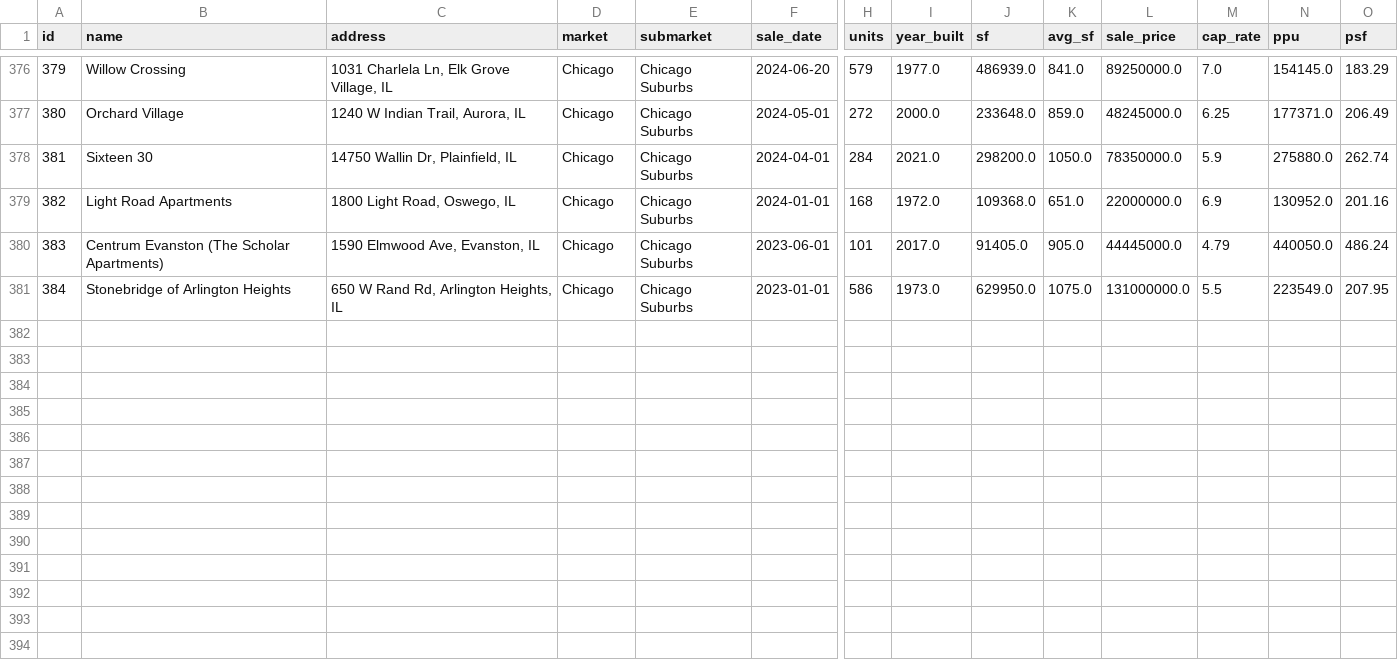
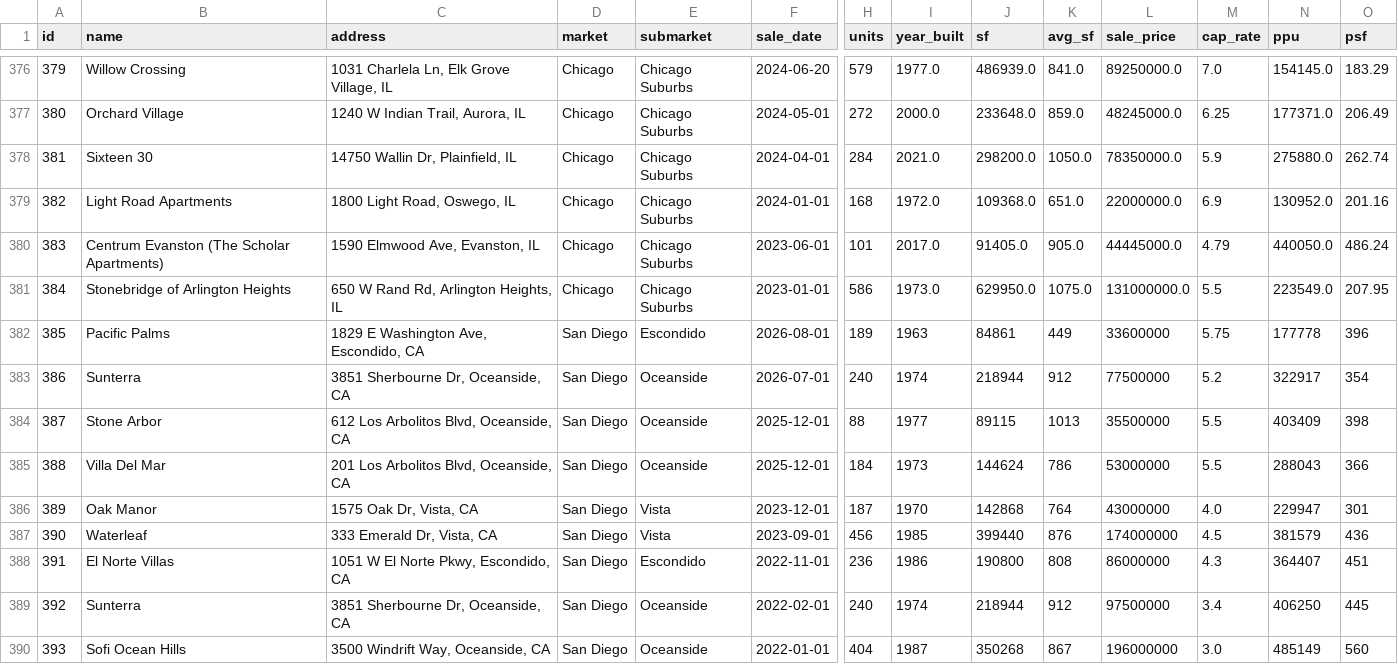
Before and after one commit to kevin1992-ui/salecomps, a CSV file: comps.csv, drawn as a sheet; only a part is shown, gaps mark what is left out; rows hold the shown columns only; the diff names each change by its address in the sheet, - before the commit and + after, or states it on an @@ line.

```diff
--- a/comps.csv
+++ b/comps.csv
+row 382: 385 | Pacific Palms | 1829 E Washington Ave, Escondido, CA | San Diego | Escondido | 2026-08-01 | 189 | 1963 | 84861 | 449 | 33600000 | 5.75 | 177778 | 396
+row 383: 386 | Sunterra | 3851 Sherbourne Dr, Oceanside, CA | San Diego | Oceanside | 2026-07-01 | 240 | 1974 | 218944 | 912 | 77500000 | 5.2 | 322917 | 354
+row 384: 387 | Stone Arbor | 612 Los Arbolitos Blvd, Oceanside, CA | San Diego | Oceanside | 2025-12-01 | 88 | 1977 | 89115 | 1013 | 35500000 | 5.5 | 403409 | 398
+row 385: 388 | Villa Del Mar | 201 Los Arbolitos Blvd, Oceanside, CA | San Diego | Oceanside | 2025-12-01 | 184 | 1973 | 144624 | 786 | 53000000 | 5.5 | 288043 | 366
+row 386: 389 | Oak Manor | 1575 Oak Dr, Vista, CA | San Diego | Vista | 2023-12-01 | 187 | 1970 | 142868 | 764 | 43000000 | 4.0 | 229947 | 301
+row 387: 390 | Waterleaf | 333 Emerald Dr, Vista, CA | San Diego | Vista | 2023-09-01 | 456 | 1985 | 399440 | 876 | 174000000 | 4.5 | 381579 | 436
+row 388: 391 | El Norte Villas | 1051 W El Norte Pkwy, Escondido, CA | San Diego | Escondido | 2022-11-01 | 236 | 1986 | 190800 | 808 | 86000000 | 4.3 | 364407 | 451
+row 389: 392 | Sunterra | 3851 Sherbourne Dr, Oceanside, CA | San Diego | Oceanside | 2022-02-01 | 240 | 1974 | 218944 | 912 | 97500000 | 3.4 | 406250 | 445
+row 390: 393 | Sofi Ocean Hills | 3500 Windrift Way, Oceanside, CA | San Diego | Oceanside | 2022-01-01 | 404 | 1987 | 350268 | 867 | 196000000 | 3.0 | 485149 | 560
```
